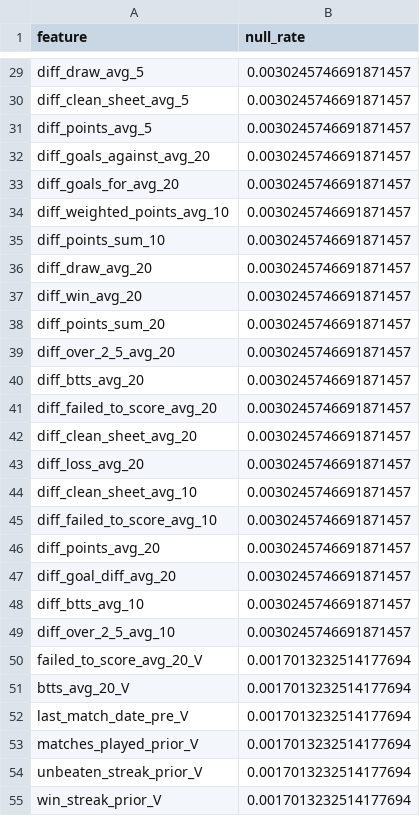
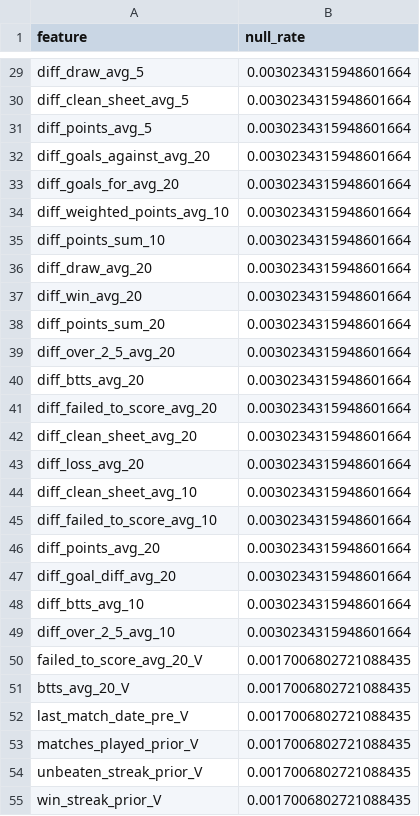
Before and after one commit to omargah/WC26-predictor, a CSV file: reports/phase02_feature_null_report.csv, drawn as a sheet; only a part is shown, gaps mark what is left out; the diff covers the shown part only; the diff names each change by its address in the sheet, - before the commit and + after, or states it on an @@ line.

```diff
--- a/reports/phase02_feature_null_report.csv
+++ b/reports/phase02_feature_null_report.csv
-B29:B49 (null_rate): 0.0030245746691871457
+B29:B49 (null_rate): 0.0030234315948601664
-B50:B55 (null_rate): 0.0017013232514177694
+B50:B55 (null_rate): 0.0017006802721088435
```
Also changed, not shown: 111 edited cells elsewhere in this file, data/processed/worldcup_2026_fixture_clean.csv, data/reference/available_matches.csv, 26 other files.
